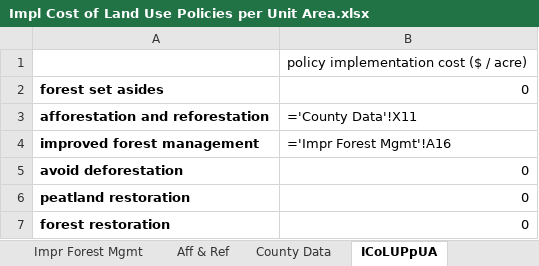
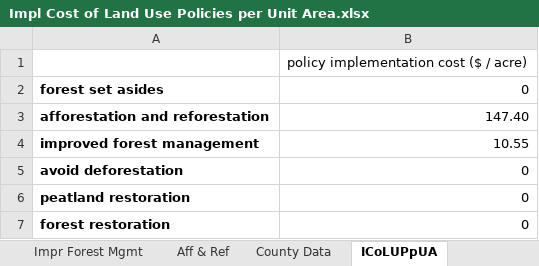
Before and after one commit to EnergyInnovation/eps-virginia, an Excel workbook: InputData/land/ICoLUPpUA/Impl Cost of Land Use Policies per Unit Area.xlsx, sheet ICoLUPpUA, drawn as a sheet; values as stored, in another font and other column widths than the file's, no borders; formulas without a stored value are shown as written; the diff names each change by its address in the sheet, - before the commit and + after, or states it on an @@ line.

```diff
--- a/InputData/land/ICoLUPpUA/Impl Cost of Land Use Policies per Unit Area.xlsx (sheet ICoLUPpUA)
+++ b/InputData/land/ICoLUPpUA/Impl Cost of Land Use Policies per Unit Area.xlsx (sheet ICoLUPpUA)
-B3: ='County Data'!X11
+B3: 147.40
-B4: ='Impr Forest Mgmt'!A16
+B4: 10.55
```
Also changed, not shown: sheet County Data, sheet Impr Forest Mgmt, sheet Aff & Ref, sheet About, 8 other files.
